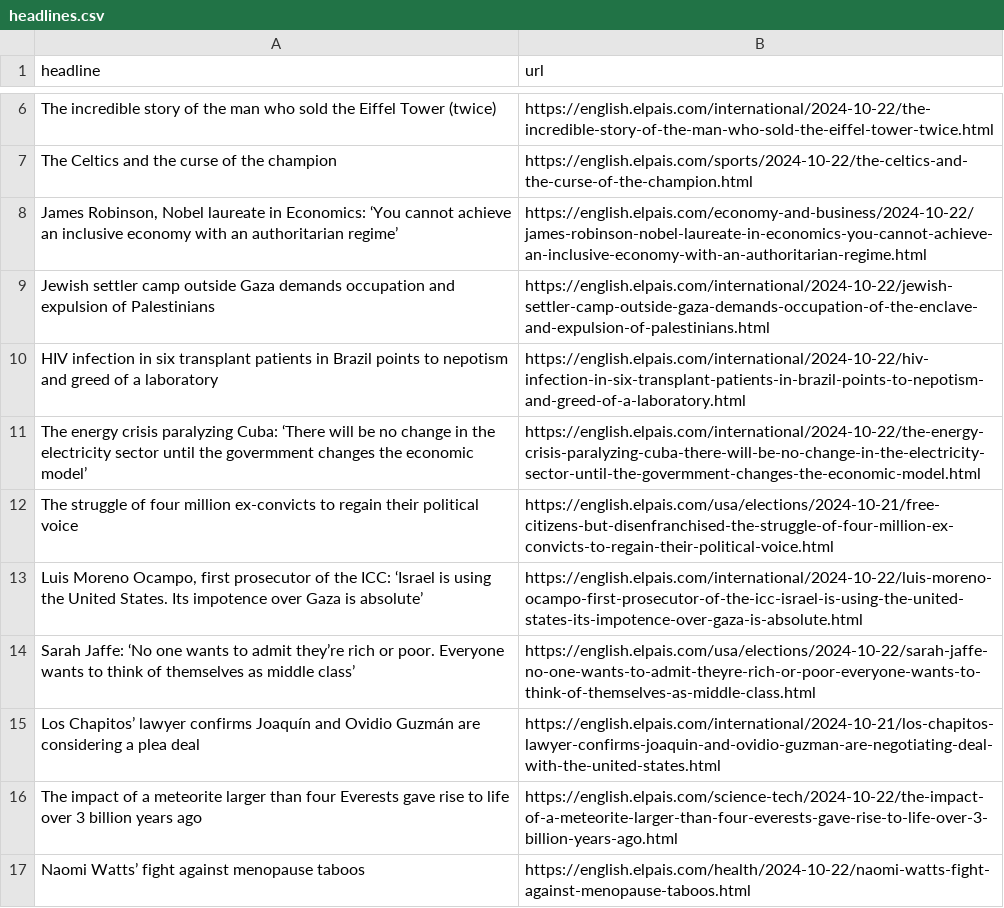
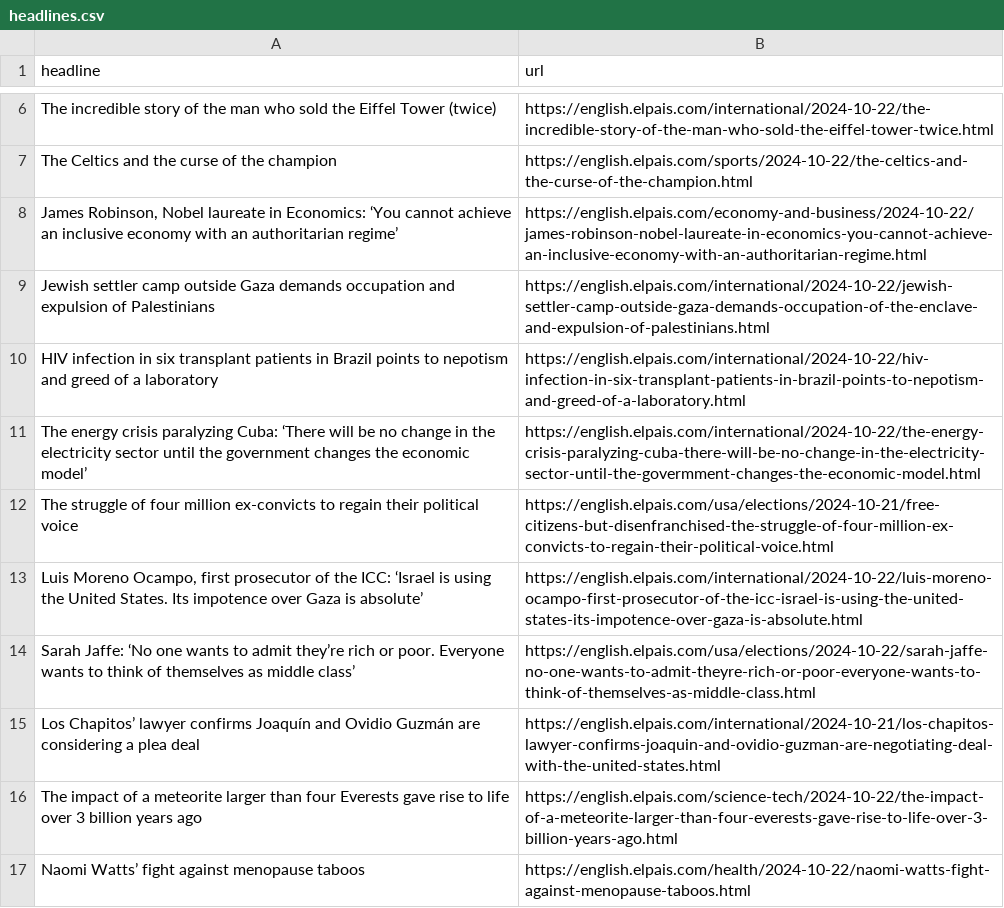
Before and after one commit to anaemepe/autoscrapper-elpais, a CSV file: headlines.csv, drawn as a sheet; only a part is shown, gaps mark what is left out.

```diff
--- a/headlines.csv
+++ b/headlines.csv
@@ -10,3 +10,3 @@ Jewish settler camp outside Gaza demands occupation and expulsion of Palestinian
 HIV infection in six transplant patients in Brazil points to nepotism and greed of a laboratory,https://english.elpais.com/international/2024-10-22/hiv-infection-in-six-transplant-patients-in-brazil-points-to-nepotism-and-greed-of-a-laboratory.html
-The energy crisis paralyzing Cuba: ‘There will be no change in the electricity sector until the govermment changes the economic model’,https://english.elpais.com/international/2024-10-22/the-energy-crisis-paralyzing-cuba-there-will-be-no-change-in-the-electricity-sector-until-the-govermment-changes-the-economic-model.html
+The energy crisis paralyzing Cuba: ‘There will be no change in the electricity sector until the government changes the economic model’,https://english.elpais.com/international/2024-10-22/the-energy-crisis-paralyzing-cuba-there-will-be-no-change-in-the-electricity-sector-until-the-govermment-changes-the-economic-model.html
 The struggle of four million ex-convicts to regain their political voice,https://english.elpais.com/usa/elections/2024-10-21/free-citizens-but-disenfranchised-the-struggle-of-four-million-ex-convicts-to-regain-their-political-voice.html
```
